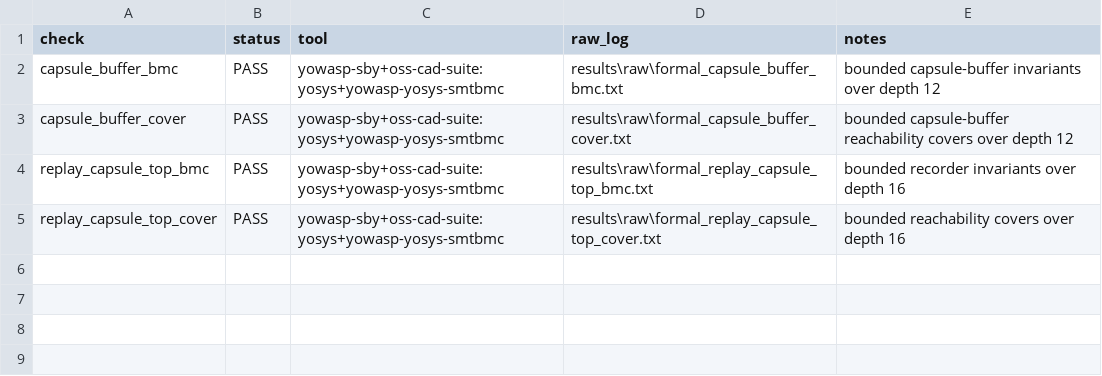
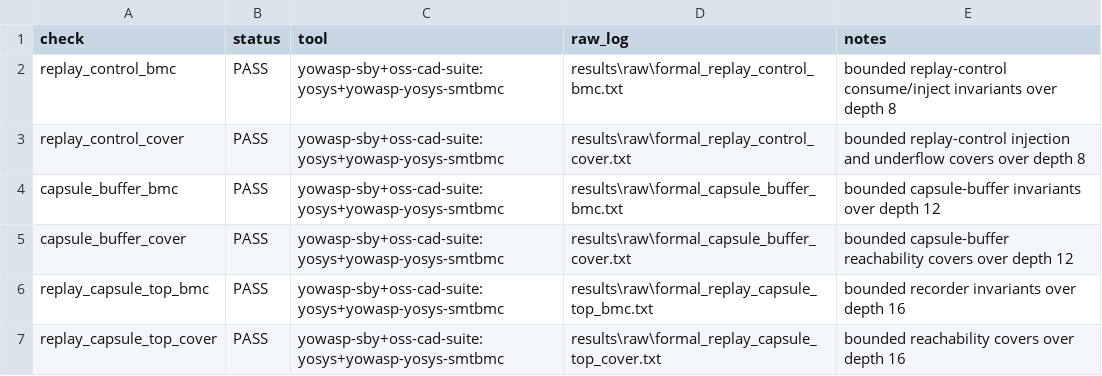
Before and after one commit to Tylerlee102/ASP-DAC, a CSV file: results/processed/formal_checks.csv, drawn as a sheet; the diff names each change by its address in the sheet, - before the commit and + after, or states it on an @@ line.

Commit message:
Add replay control formal checks

```diff
--- a/results/processed/formal_checks.csv
+++ b/results/processed/formal_checks.csv
+row 2: replay_control_bmc | PASS | yowasp-sby+oss-cad-suite:yosys+yowasp-yosys-smtbmc | results\raw\formal_replay_control_bmc.txt | bounded replay-control consume/inject invariants over depth 8
+row 3: replay_control_cover | PASS | yowasp-sby+oss-cad-suite:yosys+yowasp-yosys-smtbmc | results\raw\formal_replay_control_cover.txt | bounded replay-control injection and underflow covers over depth 8
```
Also changed, not shown: 15 other files.
